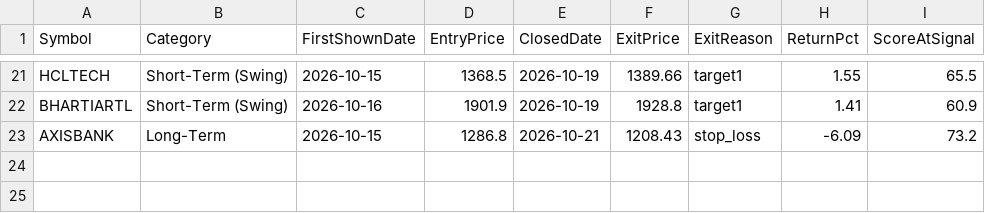
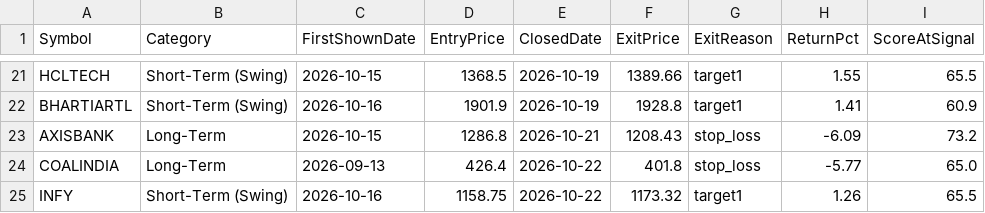
Before and after one commit to Shiva-maker-data/Shiva-Projects, a CSV file: tracking/resolutions.csv, drawn as a sheet; only a part is shown, gaps mark what is left out.

```diff
--- a/tracking/resolutions.csv
+++ b/tracking/resolutions.csv
@@ -23 +23,3 @@ BHARTIARTL,Short-Term (Swing),2026-10-16,1901.9,2026-10-19,1928.8,target1,1.41,6
 AXISBANK,Long-Term,2026-10-15,1286.8,2026-10-21,1208.43,stop_loss,-6.09,73.2
+COALINDIA,Long-Term,2026-09-13,426.4,2026-10-22,401.8,stop_loss,-5.77,65.0
+INFY,Short-Term (Swing),2026-10-16,1158.75,2026-10-22,1173.32,target1,1.26,65.5
```
Also changed, not shown: tracking/daily_suggestions.csv, 1 other file.
